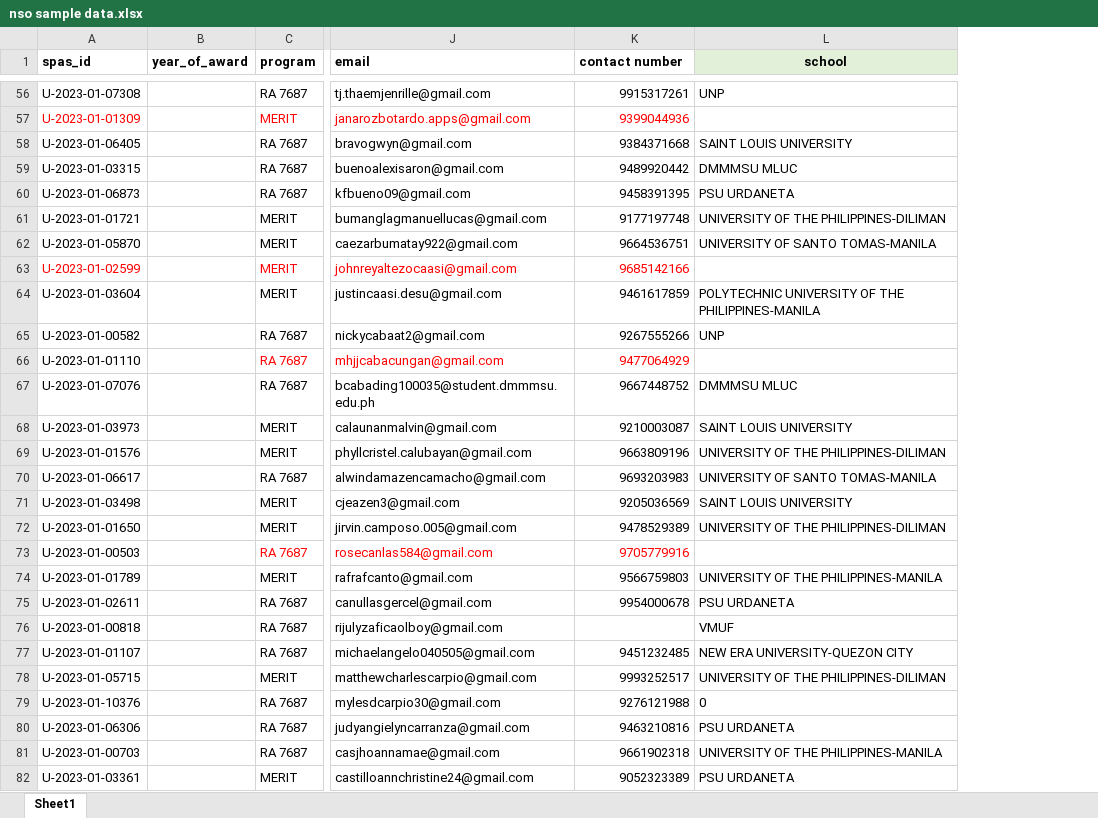
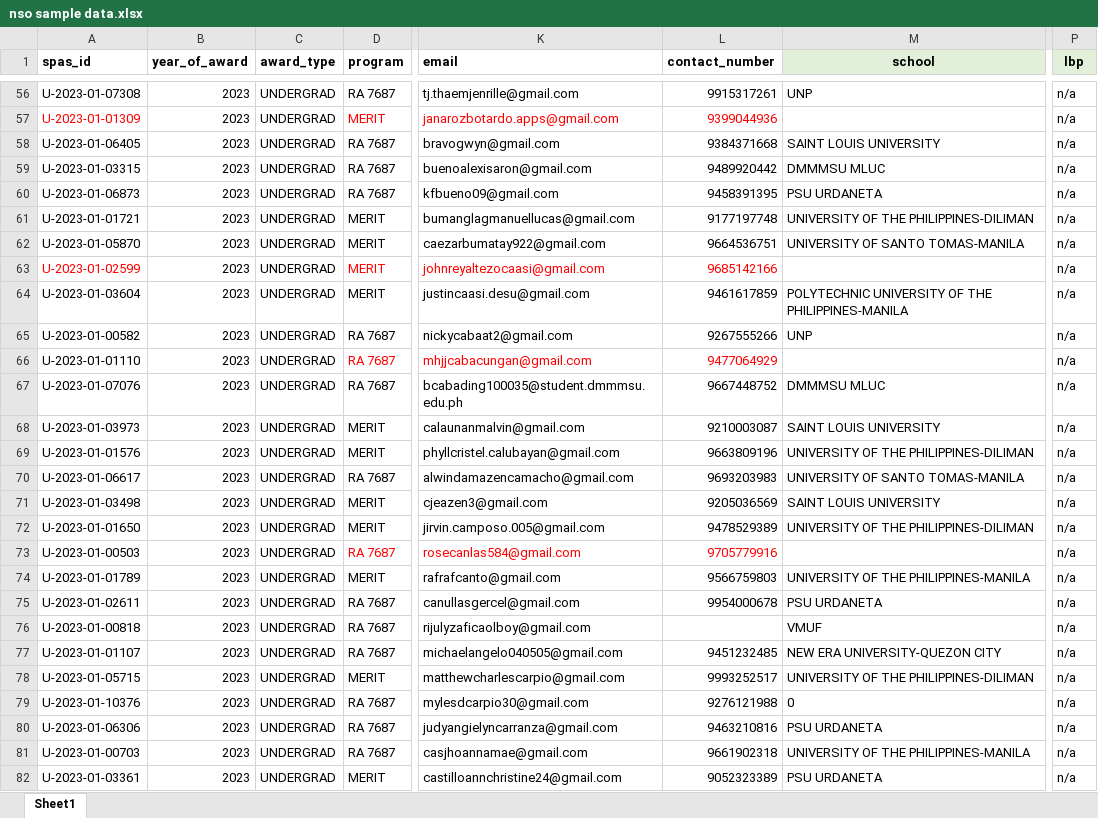
Before and after one commit to Shacninico/nso_practice, an Excel workbook: nso sample data.xlsx, sheet Sheet1, drawn as a sheet; only a part is shown, gaps mark what is left out; values as stored, in another font and other column widths than the file's, no borders; conditional formats not drawn; addresses are those after the commit; the diff covers the shown part only; the diff names each change by its address in the sheet, - before the commit and + after, or states it on an @@ line.

```diff
--- a/nso sample data.xlsx (sheet Sheet1)
+++ b/nso sample data.xlsx (sheet Sheet1)
+column C (award_type), rows 56-82: all UNDERGRAD
+column P (lbp), rows 56-82: all n/a
-L1: contact number
+L1: contact_number
-B56:B82 (year_of_award): (empty)
+B56:B82 (year_of_award): 2023
```
Also changed, not shown: 331 edited cells and cell formats elsewhere in this sheet, 12 other files.
